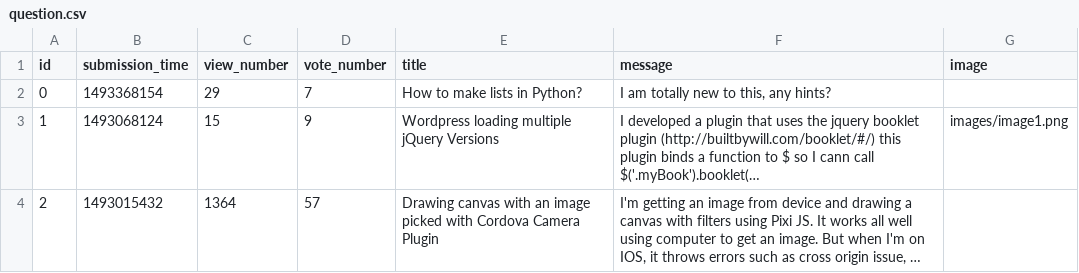
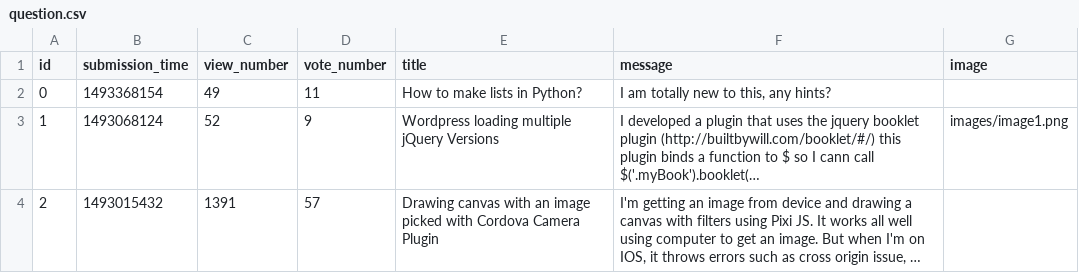
Before and after one commit to gaspargabor/L-V-G, a CSV file: sample_data/question.csv, drawn as a sheet; long unchanged cells end in …; the diff names each change by its address in the sheet, - before the commit and + after, or states it on an @@ line.

```diff
--- a/sample_data/question.csv
+++ b/sample_data/question.csv
-C2 (view_number): 29
+C2 (view_number): 49
-D2 (vote_number): 7
+D2 (vote_number): 11
-C3 (view_number): 15
+C3 (view_number): 52
-C4 (view_number): 1364
+C4 (view_number): 1391
```
Also changed, not shown: 7 other files.
